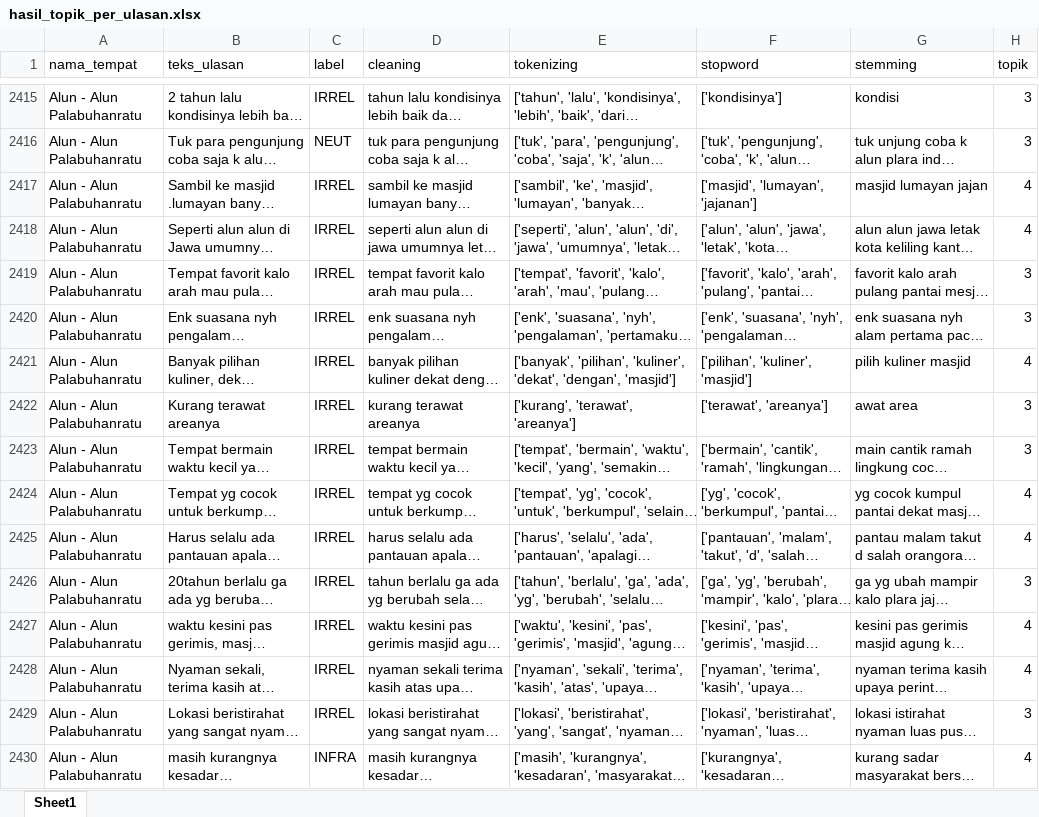
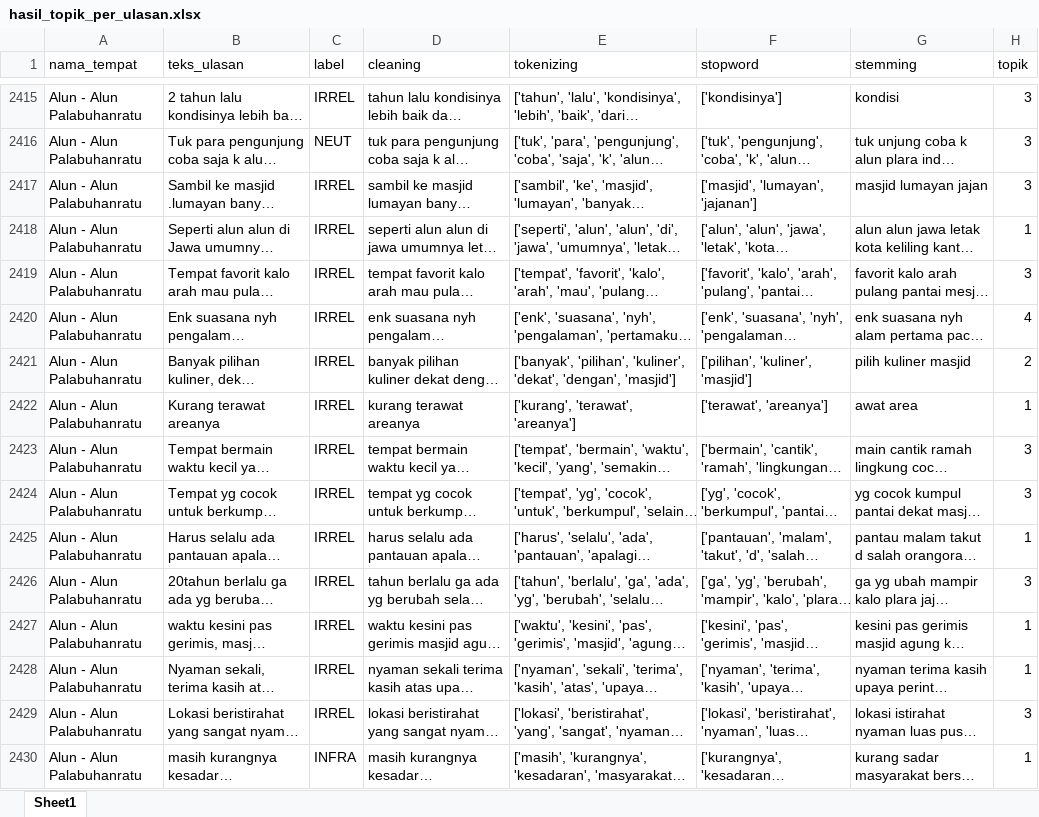
Before and after one commit to muizulrafi/skripsi-ulasan-wisata, an Excel workbook: data/output/hasil_topik_per_ulasan.xlsx, sheet Sheet1, drawn as a sheet; only a part is shown, gaps mark what is left out; long unchanged cells end in …; values as stored, in another font and other column widths than the file's, no borders; the diff covers the shown part only; the diff names each change by its address in the sheet, - before the commit and + after, or states it on an @@ line.

```diff
--- a/data/output/hasil_topik_per_ulasan.xlsx (sheet Sheet1)
+++ b/data/output/hasil_topik_per_ulasan.xlsx (sheet Sheet1)
-H2417 (topik): 4
+H2417 (topik): 3
-H2418 (topik): 4
+H2418 (topik): 1
-H2420 (topik): 3
+H2420 (topik): 4
-H2421 (topik): 4
+H2421 (topik): 2
-H2422 (topik): 3
+H2422 (topik): 1
-H2424 (topik): 4
+H2424 (topik): 3
-H2425 (topik): 4
+H2425 (topik): 1
-H2427:H2428 (topik): 4
+H2427:H2428 (topik): 1
-H2430 (topik): 4
+H2430 (topik): 1
```
Also changed, not shown: 49 added rows and 1431 edited cells elsewhere in this sheet, data/labelling/lembar_kerja_anotator_final.xlsx, data/output/distribusi_topik.xlsx, 6 other files.
